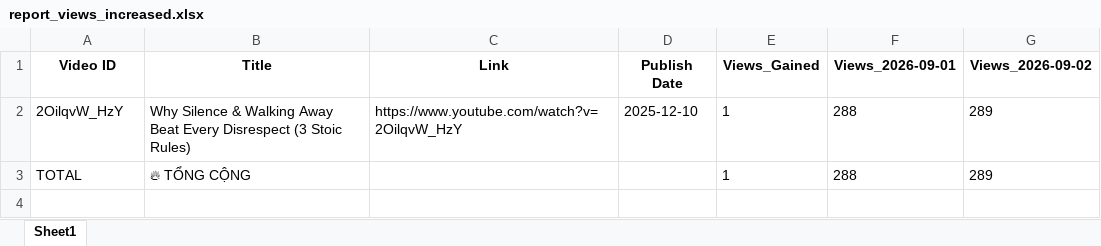
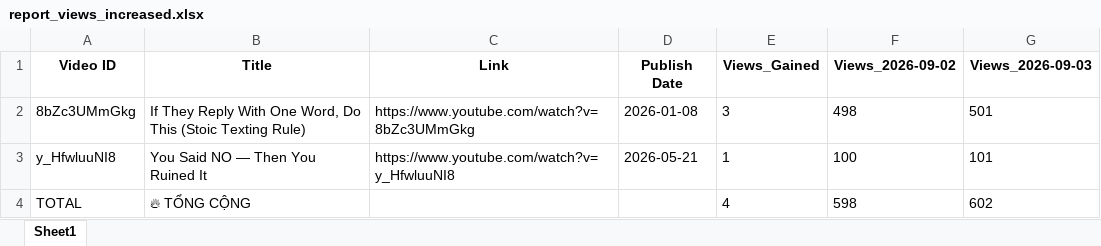
Before and after one commit to queen10022004-create/daily-views, an Excel workbook: report_views_increased.xlsx, sheet Sheet1, drawn as a sheet; values as stored, in another font and other column widths than the file's, no borders; removed rows and columns are numbered as before the commit, all else as after; the diff names each change by its address in the sheet, - before the commit and + after, or states it on an @@ line.

```diff
--- a/report_views_increased.xlsx (sheet Sheet1)
+++ b/report_views_increased.xlsx (sheet Sheet1)
-column F (Views_2026-09-01), row 3: 288
+column G (Views_2026-09-03), row 4: 602
-row 2: 2OilqvW_HzY | Why Silence & Walking Away Beat Every Disrespect (3 Stoic Rules) | https://www.youtube.com/watch?v=2OilqvW_HzY | 2025-12-10 | 1 | 288 | 289
+row 2: 8bZc3UMmGkg | If They Reply With One Word, Do This (Stoic Texting Rule) | https://www.youtube.com/watch?v=8bZc3UMmGkg | 2026-01-08 | 3 | 498 | 501
+row 3: y_HfwluuNI8 | You Said NO — Then You Ruined It | https://www.youtube.com/watch?v=y_HfwluuNI8 | 2026-05-21 | 1 | 100 | 101
-E4 (Views_Gained): 1
+E4 (Views_Gained): 4
-F4 (Views_2026-09-02): 289
+F4 (Views_2026-09-02): 598
```
Also changed, not shown: history_stoicether.xlsx.
